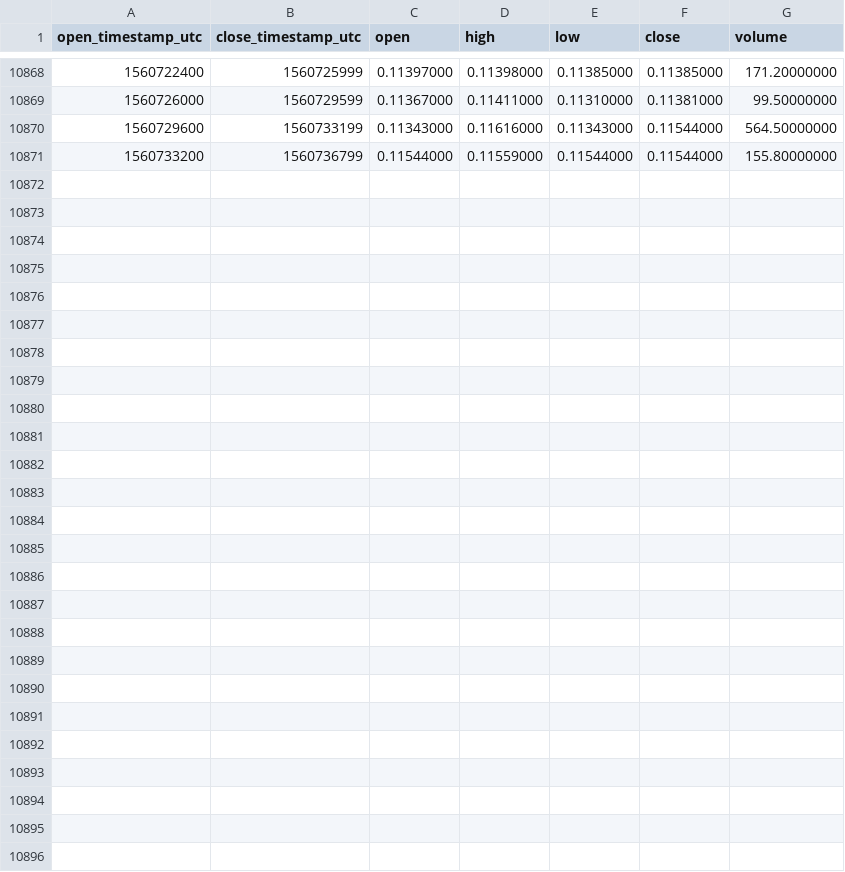
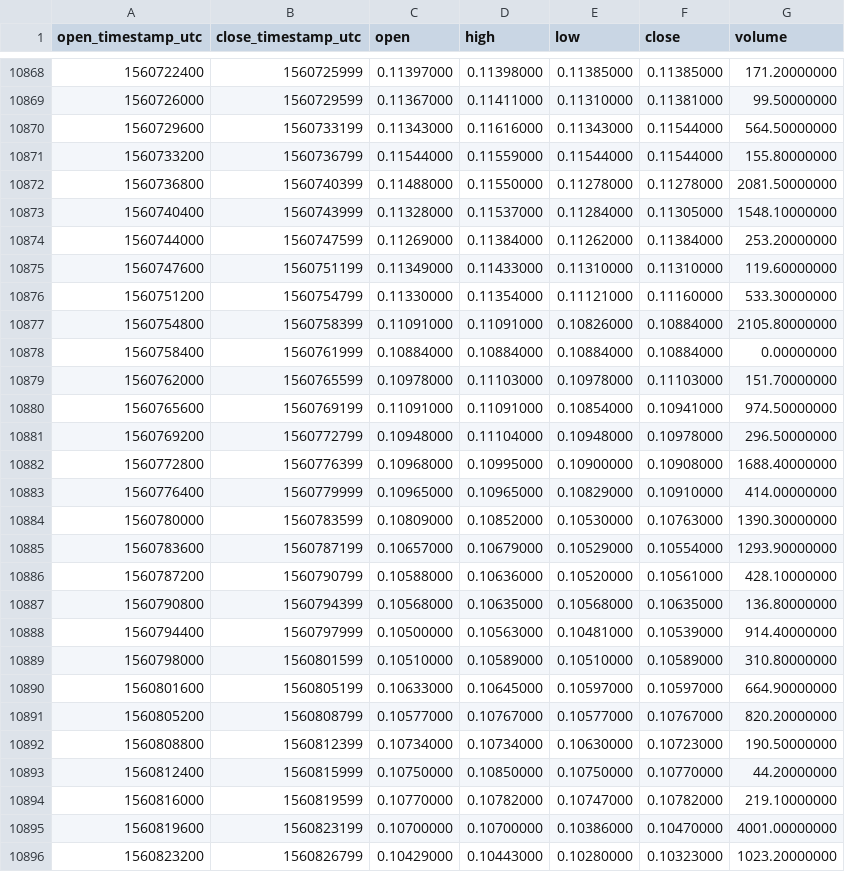
Before and after one commit to cryptobigbro/binance-QTUMBNB, a CSV file: binance-QTUMBNB-1h.csv, drawn as a sheet; only a part is shown, gaps mark what is left out.

Commit message:
Update OHLCV data.

```diff
--- a/binance-QTUMBNB-1h.csv
+++ b/binance-QTUMBNB-1h.csv
@@ -10871 +10871,26 @@ open_timestamp_utc,close_timestamp_utc,open,high,low,close,volume
 1560733200,1560736799,0.11544000,0.11559000,0.11544000,0.11544000,155.80000000
+1560736800,1560740399,0.11488000,0.11550000,0.11278000,0.11278000,2081.50000000
+1560740400,1560743999,0.11328000,0.11537000,0.11284000,0.11305000,1548.10000000
+1560744000,1560747599,0.11269000,0.11384000,0.11262000,0.11384000,253.20000000
+1560747600,1560751199,0.11349000,0.11433000,0.11310000,0.11310000,119.60000000
+1560751200,1560754799,0.11330000,0.11354000,0.11121000,0.11160000,533.30000000
+1560754800,1560758399,0.11091000,0.11091000,0.10826000,0.10884000,2105.80000000
+1560758400,1560761999,0.10884000,0.10884000,0.10884000,0.10884000,0.00000000
+1560762000,1560765599,0.10978000,0.11103000,0.10978000,0.11103000,151.70000000
+1560765600,1560769199,0.11091000,0.11091000,0.10854000,0.10941000,974.50000000
+1560769200,1560772799,0.10948000,0.11104000,0.10948000,0.10978000,296.50000000
+1560772800,1560776399,0.10968000,0.10995000,0.10900000,0.10908000,1688.40000000
+1560776400,1560779999,0.10965000,0.10965000,0.10829000,0.10910000,414.00000000
+1560780000,1560783599,0.10809000,0.10852000,0.10530000,0.10763000,1390.30000000
+1560783600,1560787199,0.10657000,0.10679000,0.10529000,0.10554000,1293.90000000
+1560787200,1560790799,0.10588000,0.10636000,0.10520000,0.10561000,428.10000000
+1560790800,1560794399,0.10568000,0.10635000,0.10568000,0.10635000,136.80000000
+1560794400,1560797999,0.10500000,0.10563000,0.10481000,0.10539000,914.40000000
+1560798000,1560801599,0.10510000,0.10589000,0.10510000,0.10589000,310.80000000
+1560801600,1560805199,0.10633000,0.10645000,0.10597000,0.10597000,664.90000000
+1560805200,1560808799,0.10577000,0.10767000,0.10577000,0.10767000,820.20000000
+1560808800,1560812399,0.10734000,0.10734000,0.10630000,0.10723000,190.50000000
+1560812400,1560815999,0.10750000,0.10850000,0.10750000,0.10770000,44.20000000
+1560816000,1560819599,0.10770000,0.10782000,0.10747000,0.10782000,219.10000000
+1560819600,1560823199,0.10700000,0.10700000,0.10386000,0.10470000,4001.00000000
+1560823200,1560826799,0.10429000,0.10443000,0.10280000,0.10323000,1023.20000000
```
Also changed, not shown: binance-QTUMBNB-1d.csv.
